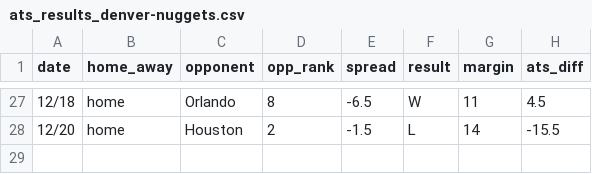
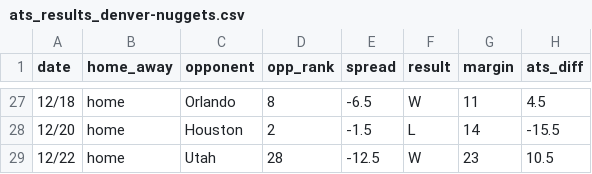
Before and after one commit to ajoros/nbabetinfo, a CSV file: ats_results_denver-nuggets.csv, drawn as a sheet; only a part is shown, gaps mark what is left out; the diff names each change by its address in the sheet, - before the commit and + after, or states it on an @@ line.

```diff
--- a/ats_results_denver-nuggets.csv
+++ b/ats_results_denver-nuggets.csv
+row 29: 12/22 | home | Utah | 28 | -12.5 | W | 23 | 10.5
```
Also changed, not shown: ats_results_dallas-mavericks.csv, ats_results_new-orleans-pelicans.csv, 6 other files.
